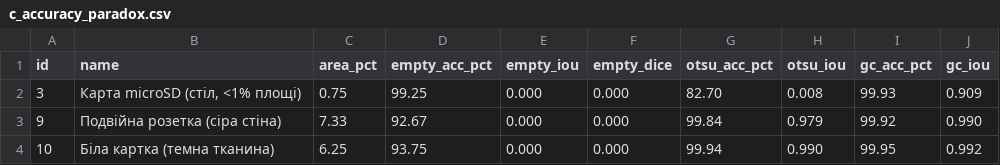
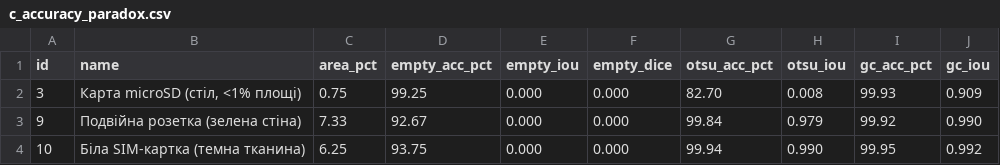
Before and after one commit to Casy7/computer-vision-systems-labs, a CSV file: lab07/results/c_accuracy_paradox.csv, drawn as a sheet.

```diff
--- a/lab07/results/c_accuracy_paradox.csv
+++ b/lab07/results/c_accuracy_paradox.csv
@@ -2,3 +2,3 @@ id,name,area_pct,empty_acc_pct,empty_iou,empty_dice,otsu_acc_pct,otsu_iou,gc_acc
 3,"Карта microSD (стіл, <1% площі)",0.75,99.25,0.000,0.000,82.70,0.008,99.93,0.909
-9,Подвійна розетка (сіра стіна),7.33,92.67,0.000,0.000,99.84,0.979,99.92,0.990
-10,Біла картка (темна тканина),6.25,93.75,0.000,0.000,99.94,0.990,99.95,0.992
+9,Подвійна розетка (зелена стіна),7.33,92.67,0.000,0.000,99.84,0.979,99.92,0.990
+10,Біла SIM-картка (темна тканина),6.25,93.75,0.000,0.000,99.94,0.990,99.95,0.992
```
Also changed, not shown: lab07/results/a_dataset_masks.csv, lab07/results/b_per_image_iou.csv, 4 other files.
